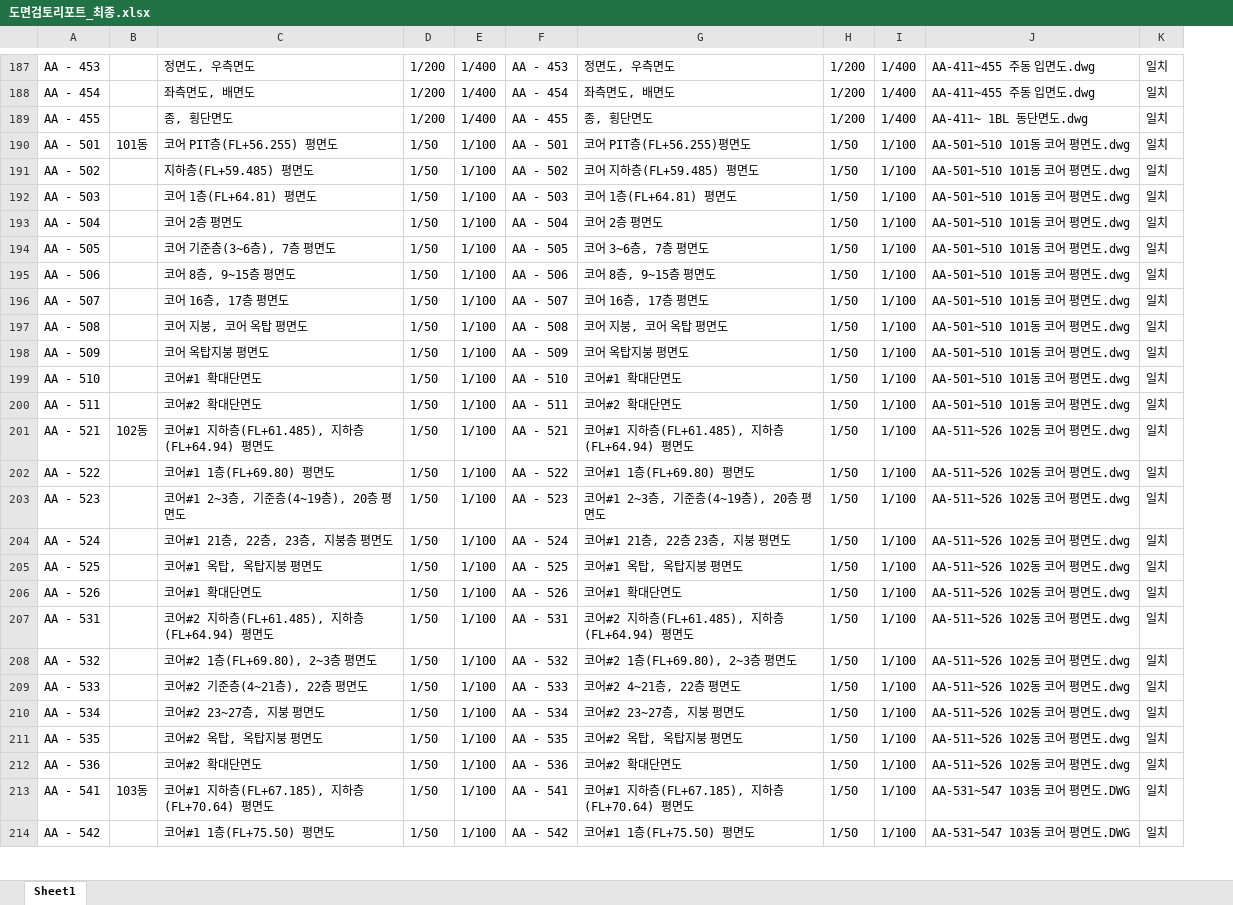
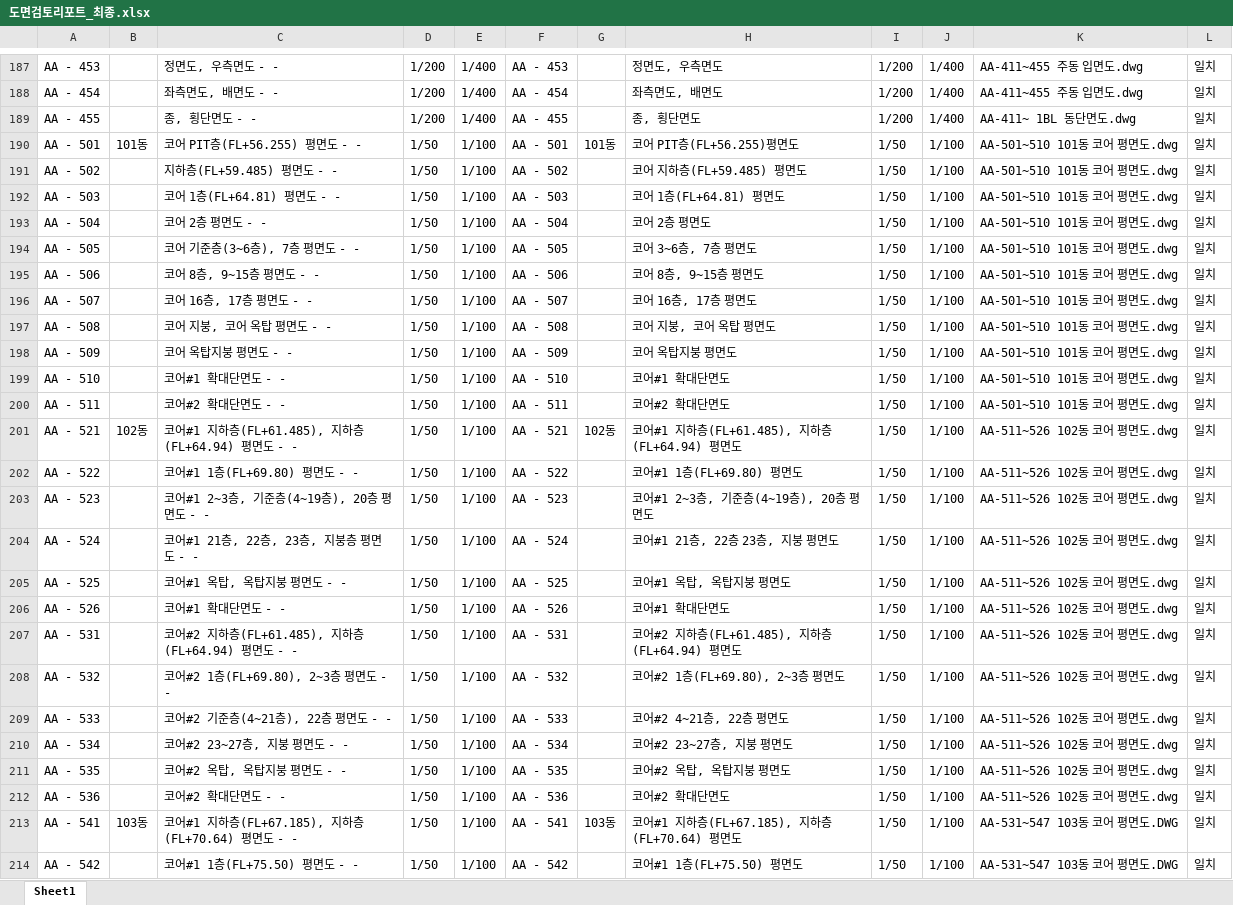
Before and after one commit to DaDaDiRaRa/dwg-checker, an Excel workbook: 도면검토리포트_최종.xlsx, sheet Sheet1, drawn as a sheet; only a part is shown, gaps mark what is left out; values as stored, in another font and other column widths than the file's, no cell formats; the diff covers the shown part only; the diff names each change by its address in the sheet, - before the commit and + after, or states it on an @@ line.

```diff
--- a/도면검토리포트_최종.xlsx (sheet Sheet1)
+++ b/도면검토리포트_최종.xlsx (sheet Sheet1)
+column G, rows 190-213: 101동 |  |  |  |  |  |  |  |  |  |  | 102동 |  |  |  |  |  |  |  |  |  |  |  | 103동
-C187: 정면도, 우측면도
+C187: 정면도, 우측면도 - -
-C188: 좌측면도, 배면도
+C188: 좌측면도, 배면도 - -
-C189: 종, 횡단면도
+C189: 종, 횡단면도 - -
-C190: 코어 PIT층(FL+56.255) 평면도
+C190: 코어 PIT층(FL+56.255) 평면도 - -
-C191: 지하층(FL+59.485) 평면도
+C191: 지하층(FL+59.485) 평면도 - -
-C192: 코어 1층(FL+64.81) 평면도
+C192: 코어 1층(FL+64.81) 평면도 - -
-C193: 코어 2층 평면도
+C193: 코어 2층 평면도 - -
-C194: 코어 기준층(3~6층), 7층 평면도
+C194: 코어 기준층(3~6층), 7층 평면도 - -
-C195: 코어 8층, 9~15층 평면도
+C195: 코어 8층, 9~15층 평면도 - -
-C196: 코어 16층, 17층 평면도
+C196: 코어 16층, 17층 평면도 - -
-C197: 코어 지붕, 코어 옥탑 평면도
+C197: 코어 지붕, 코어 옥탑 평면도 - -
-C198: 코어 옥탑지붕 평면도
+C198: 코어 옥탑지붕 평면도 - -
-C199: 코어#1 확대단면도
+C199: 코어#1 확대단면도 - -
-C200: 코어#2 확대단면도
+C200: 코어#2 확대단면도 - -
-C201: 코어#1 지하층(FL+61.485), 지하층(FL+64.94) 평면도
+C201: 코어#1 지하층(FL+61.485), 지하층(FL+64.94) 평면도 - -
-C202: 코어#1 1층(FL+69.80) 평면도
+C202: 코어#1 1층(FL+69.80) 평면도 - -
-C203: 코어#1 2~3층, 기준층(4~19층), 20층 평면도
+C203: 코어#1 2~3층, 기준층(4~19층), 20층 평면도 - -
-C204: 코어#1 21층, 22층, 23층, 지붕층 평면도
+C204: 코어#1 21층, 22층, 23층, 지붕층 평면도 - -
-C205: 코어#1 옥탑, 옥탑지붕 평면도
+C205: 코어#1 옥탑, 옥탑지붕 평면도 - -
-C206: 코어#1 확대단면도
+C206: 코어#1 확대단면도 - -
-C207: 코어#2 지하층(FL+61.485), 지하층(FL+64.94) 평면도
+C207: 코어#2 지하층(FL+61.485), 지하층(FL+64.94) 평면도 - -
-C208: 코어#2 1층(FL+69.80), 2~3층 평면도
+C208: 코어#2 1층(FL+69.80), 2~3층 평면도 - -
-C209: 코어#2 기준층(4~21층), 22층 평면도
+C209: 코어#2 기준층(4~21층), 22층 평면도 - -
-C210: 코어#2 23~27층, 지붕 평면도
+C210: 코어#2 23~27층, 지붕 평면도 - -
-C211: 코어#2 옥탑, 옥탑지붕 평면도
+C211: 코어#2 옥탑, 옥탑지붕 평면도 - -
-C212: 코어#2 확대단면도
+C212: 코어#2 확대단면도 - -
-C213: 코어#1 지하층(FL+67.185), 지하층(FL+70.64) 평면도
+C213: 코어#1 지하층(FL+67.185), 지하층(FL+70.64) 평면도 - -
-C214: 코어#1 1층(FL+75.50) 평면도
+C214: 코어#1 1층(FL+75.50) 평면도 - -
```
Also changed, not shown: 384 edited cells elsewhere in this sheet, cell formats, 1 other file.
